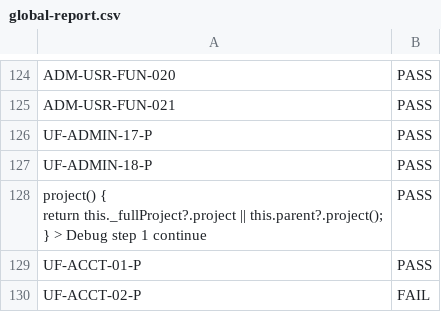
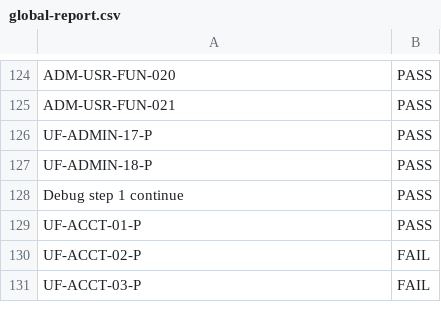
Before and after one commit to kirtan-thakkar/testing, a CSV file: reports/global-report.csv, drawn as a sheet; only a part is shown, gaps mark what is left out; the shorter side is filled out with more unchanged rows; the diff covers the shown part only.

```diff
--- a/reports/global-report.csv
+++ b/reports/global-report.csv
@@ -163,5 +127,3 @@
 "UF-ADMIN-18-P","PASS"
-"project() {
-    return this._fullProject?.project || this.parent?.project();
-  } > Debug step 1 continue","PASS"
+"Debug step 1 continue","PASS"
 "UF-ACCT-01-P","PASS"
```
Also changed, not shown: 20 edited cells elsewhere in this file, 2 other files.
